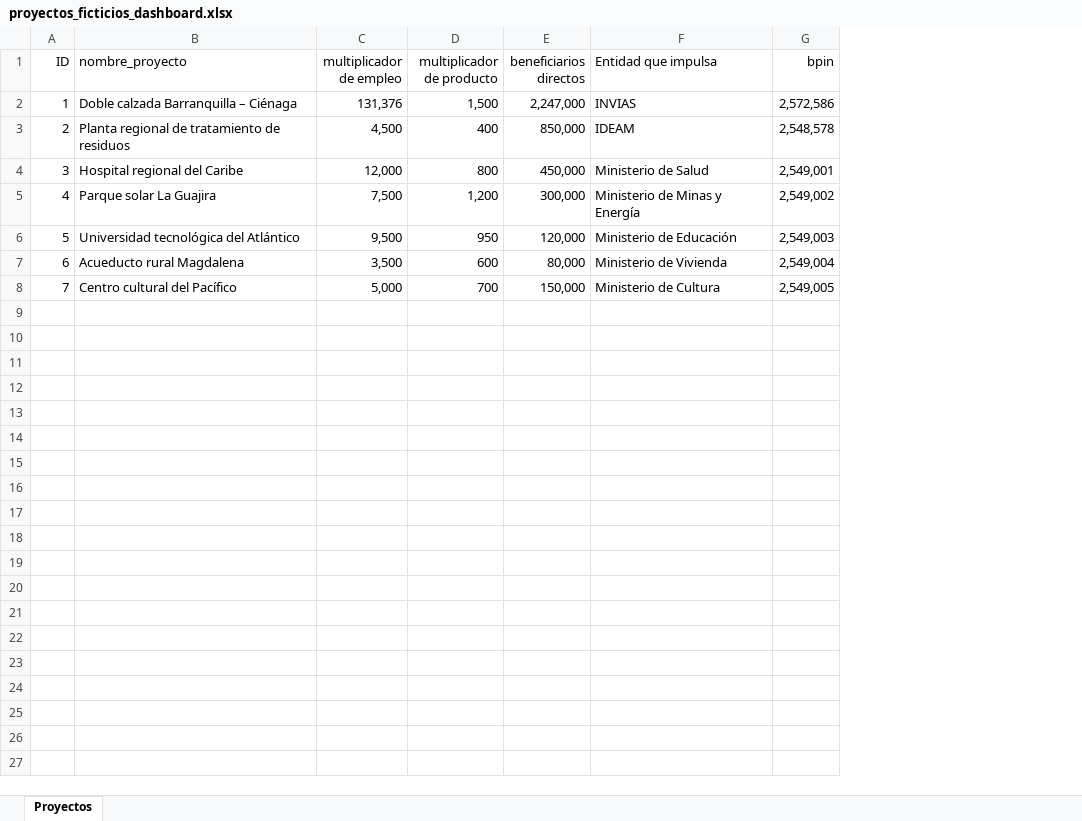
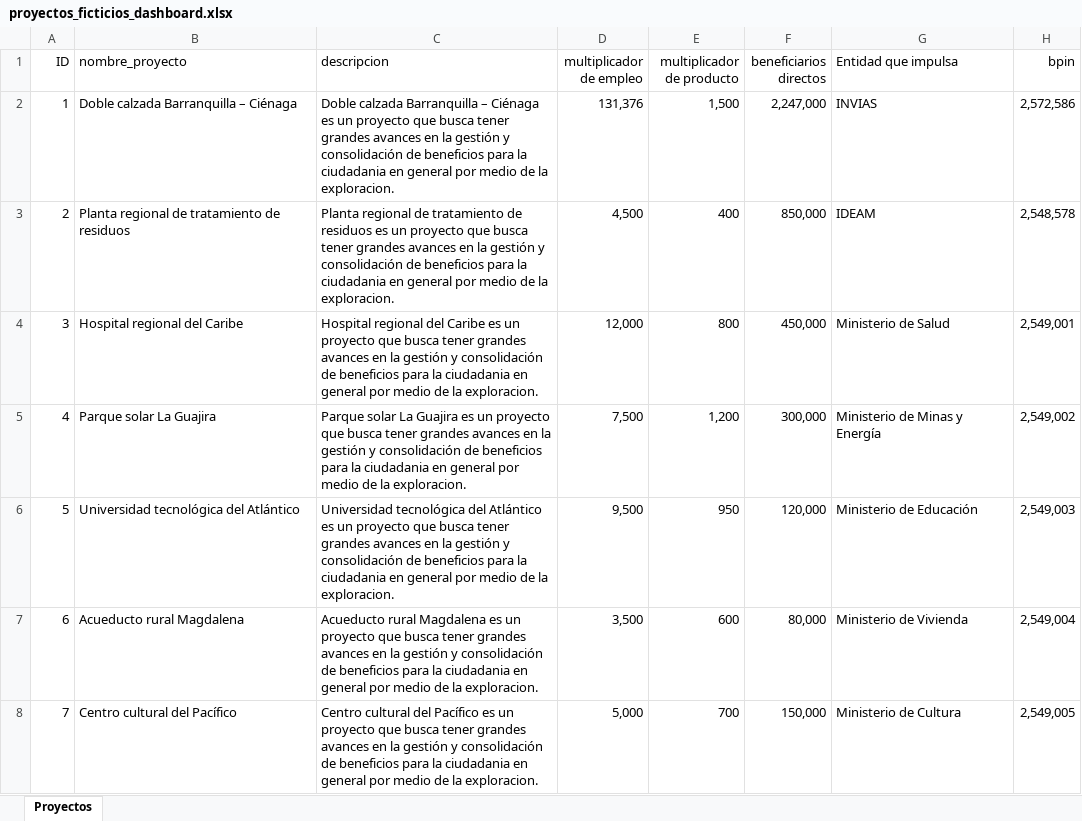
Before and after one commit to DaniellaGuerra6/TAREA_CCB, an Excel workbook: data/proyectos_ficticios_dashboard.xlsx, sheet Proyectos, drawn as a sheet; only a part is shown; values as stored, in another font and other column widths than the file's, no borders; the diff names each change by its address in the sheet, - before the commit and + after, or states it on an @@ line.

```diff
--- a/data/proyectos_ficticios_dashboard.xlsx (sheet Proyectos)
+++ b/data/proyectos_ficticios_dashboard.xlsx (sheet Proyectos)
+column C (descripcion), rows 2-8: Doble calzada Barranquilla – Ciénaga es un proyecto que busca tener grandes avances en la gestión y consolidación de beneficios para la ciudadania en general por medio de la exploracion. | Planta regional de tratamiento de residuos es un proyecto que busca tener grandes avances en la gestión y consolidación de beneficios para la ciudadania en general por medio de la exploracion. | Hospital regional del Caribe es un proyecto que busca tener grandes avances en la gestión y consolidación de beneficios para la ciudadania en general por medio de la exploracion. | Parque solar La Guajira es un proyecto que busca tener grandes avances en la gestión y consolidación de beneficios para la ciudadania en general por medio de la exploracion. | Universidad tecnológica del Atlántico es un proyecto que busca tener grandes avances en la gestión y consolidación de beneficios para la ciudadania en general por medio de la exploracion. | Acueducto rural Magdalena es un proyecto que busca tener grandes avances en la gestión y consolidación de beneficios para la ciudadania en general por medio de la exploracion. | Centro cultural del Pacífico es un proyecto que busca tener grandes avances en la gestión y consolidación de beneficios para la ciudadania en general por medio de la exploracion.
```
Also changed, not shown: 14 other files.
